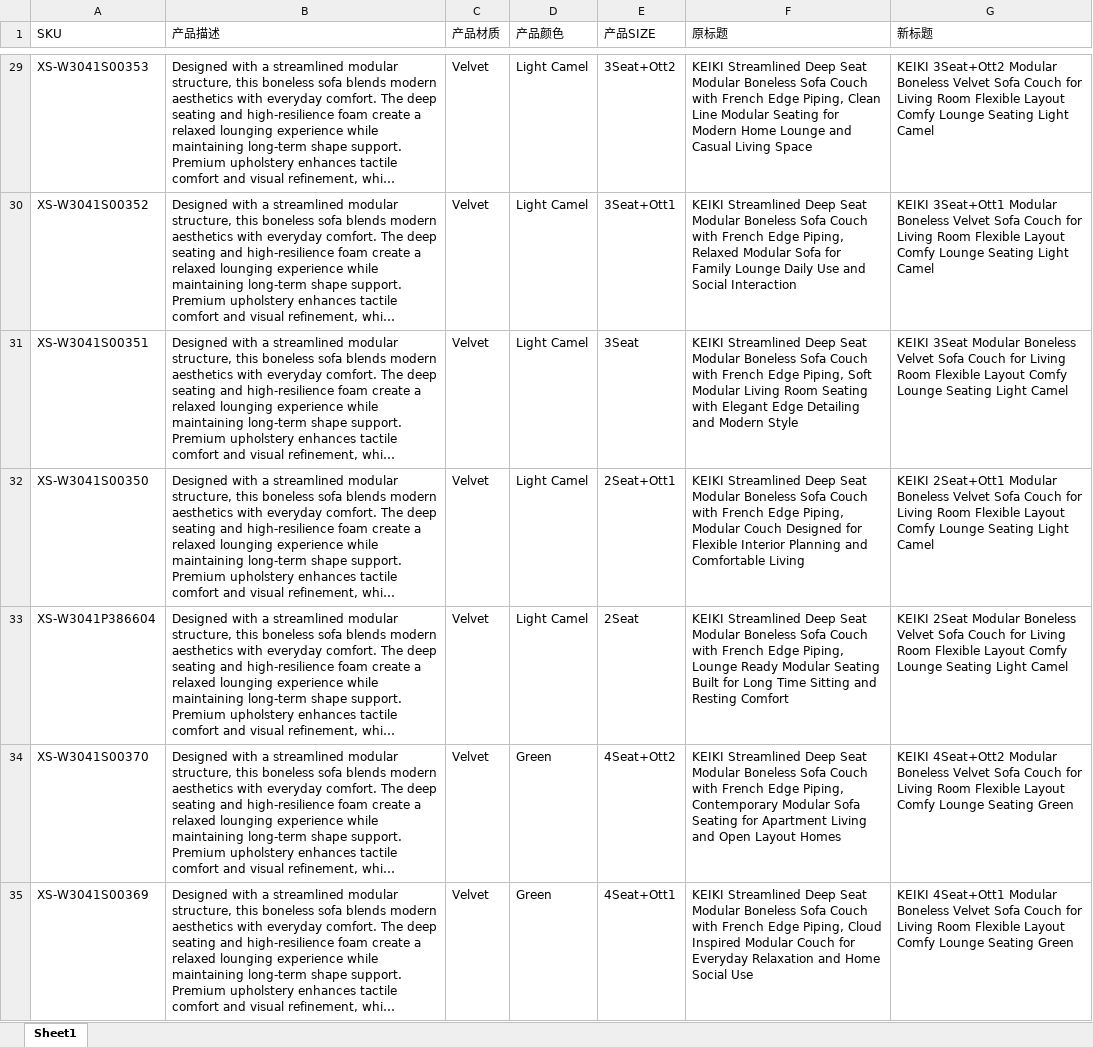
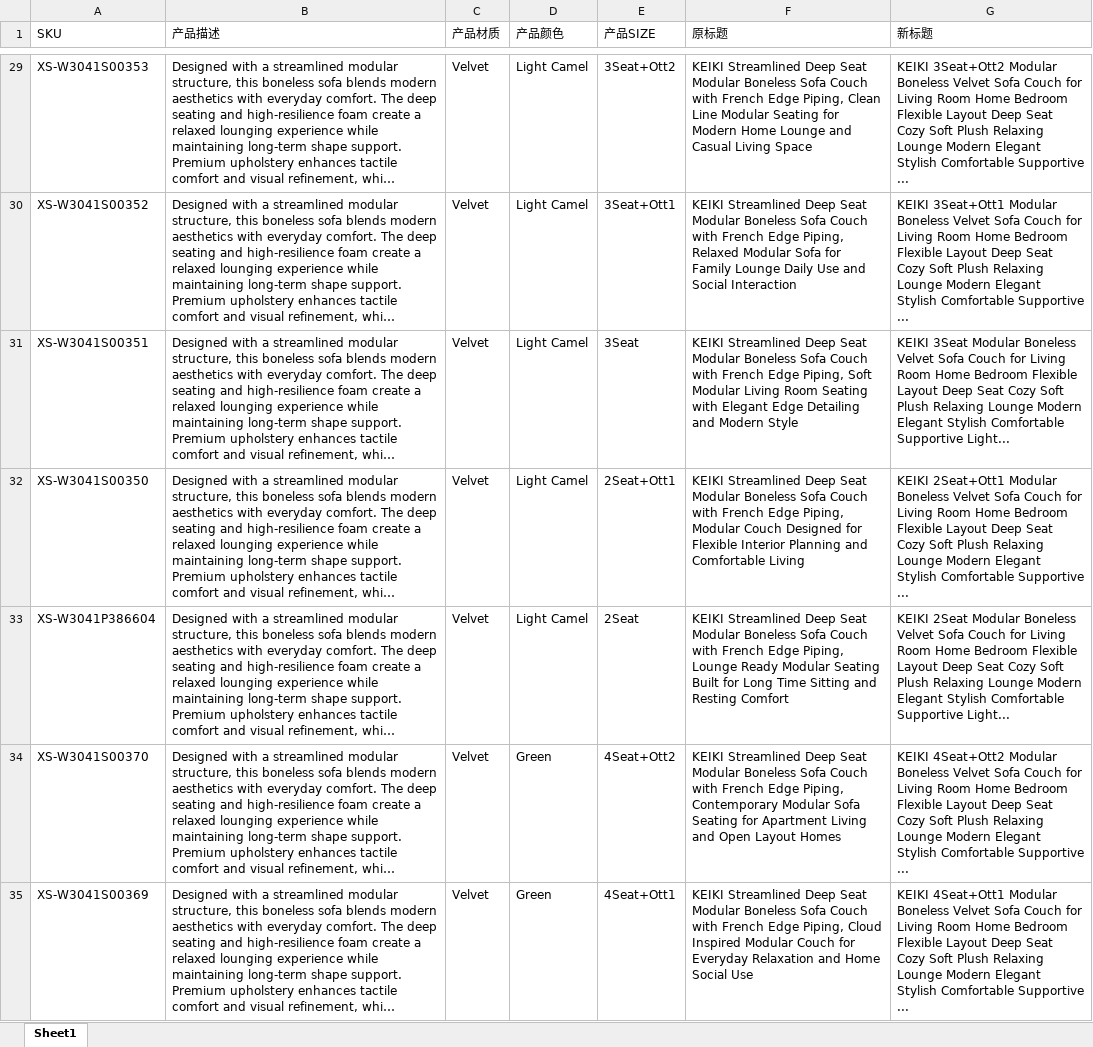
Before and after one commit to junmry/amazon-Best-seller-, an Excel workbook: KEIKI_Boneless_新标题.xlsx, sheet Sheet1, drawn as a sheet; only a part is shown, gaps mark what is left out; long unchanged cells end in …; values as stored, in another font and other column widths than the file's, no borders; the diff covers the shown part only; the diff names each change by its address in the sheet, - before the commit and + after, or states it on an @@ line.

```diff
--- a/KEIKI_Boneless_新标题.xlsx (sheet Sheet1)
+++ b/KEIKI_Boneless_新标题.xlsx (sheet Sheet1)
-G29 (新标题): …Living Room Flexible Layout Comfy Lounge Seating Light Camel
+G29 (新标题): …Living Room Home Bedroom Flexible Layout Deep Seat Cozy Soft Plush Relaxing Lounge Modern Elegant Stylish Comfortable Supportive ...
-G30 (新标题): …Living Room Flexible Layout Comfy Lounge Seating Light Camel
+G30 (新标题): …Living Room Home Bedroom Flexible Layout Deep Seat Cozy Soft Plush Relaxing Lounge Modern Elegant Stylish Comfortable Supportive ...
-G31 (新标题): …Living Room Flexible Layout Comfy Lounge Seating Light Camel
+G31 (新标题): …Living Room Home Bedroom Flexible Layout Deep Seat Cozy Soft Plush Relaxing Lounge Modern Elegant Stylish Comfortable Supportive Light...
-G32 (新标题): …Living Room Flexible Layout Comfy Lounge Seating Light Camel
+G32 (新标题): …Living Room Home Bedroom Flexible Layout Deep Seat Cozy Soft Plush Relaxing Lounge Modern Elegant Stylish Comfortable Supportive ...
-G33 (新标题): …Living Room Flexible Layout Comfy Lounge Seating Light Camel
+G33 (新标题): …Living Room Home Bedroom Flexible Layout Deep Seat Cozy Soft Plush Relaxing Lounge Modern Elegant Stylish Comfortable Supportive Light...
-G34 (新标题): …Living Room Flexible Layout Comfy Lounge Seating Green
+G34 (新标题): …Living Room Home Bedroom Flexible Layout Deep Seat Cozy Soft Plush Relaxing Lounge Modern Elegant Stylish Comfortable Supportive ...
-G35 (新标题): …Living Room Flexible Layout Comfy Lounge Seating Green
+G35 (新标题): …Living Room Home Bedroom Flexible Layout Deep Seat Cozy Soft Plush Relaxing Lounge Modern Elegant Stylish Comfortable Supportive ...
```
Also changed, not shown: 162 edited cells elsewhere in this sheet, KEIKI_RegularSofa_新标题.xlsx, KEIKI_SofaBed_新标题.xlsx.
